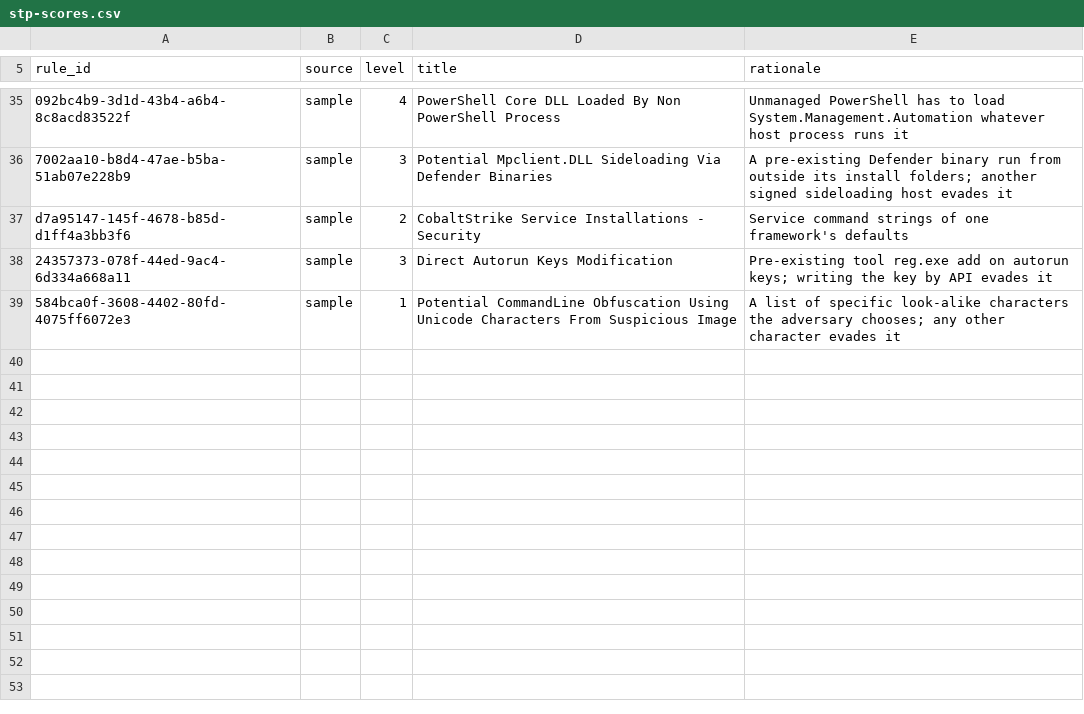
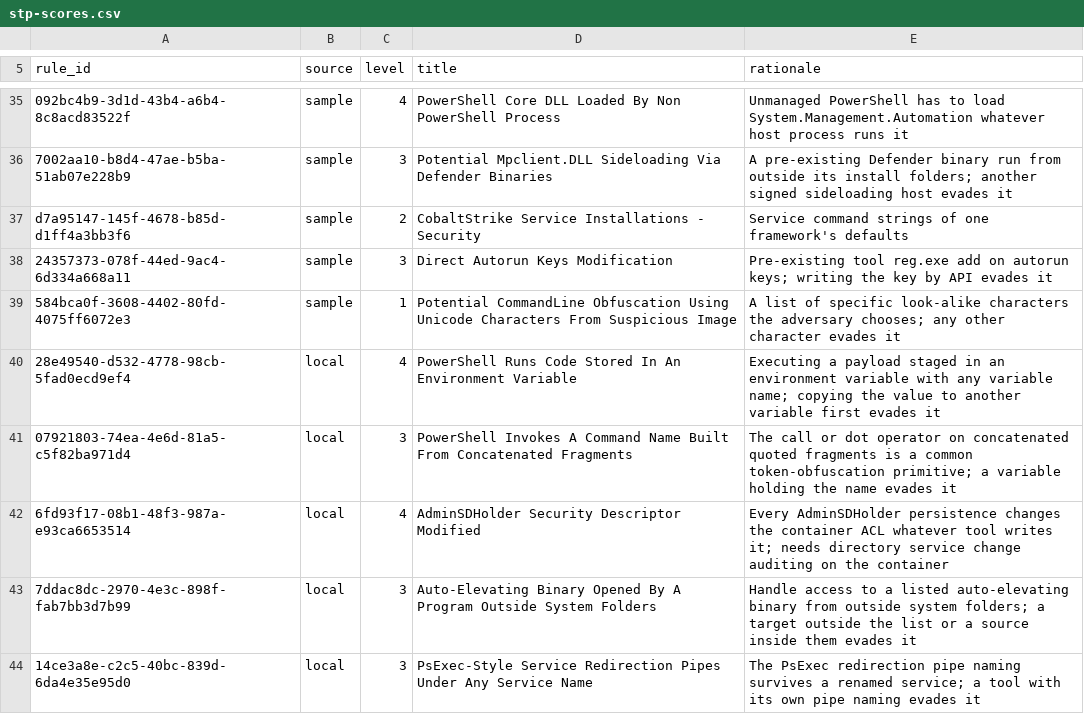
Before and after one commit to mthompsen/bastion, a CSV file: bench/stp-scores.csv, drawn as a sheet; only a part is shown, gaps mark what is left out; the diff names each change by its address in the sheet, - before the commit and + after, or states it on an @@ line.

Commit message:
feat(rules): B4b batch 1, five Windows procedure-variant rules developed on dev captures

```diff
--- a/bench/stp-scores.csv
+++ b/bench/stp-scores.csv
+row 40: 28e49540-d532-4778-98cb-5fad0ecd9ef4 | local | 4 | PowerShell Runs Code Stored In An Environment Variable | Executing a payload staged in an environment variable with any variable name; copying the value to another variable first evades it
+row 41: 07921803-74ea-4e6d-81a5-c5f82ba971d4 | local | 3 | PowerShell Invokes A Command Name Built From Concatenated Fragments | The call or dot operator on concatenated quoted fragments is a common token-obfuscation primitive; a variable holding the name evades it
+row 42: 6fd93f17-08b1-48f3-987a-e93ca6653514 | local | 4 | AdminSDHolder Security Descriptor Modified | Every AdminSDHolder persistence changes the container ACL whatever tool writes it; needs directory service change auditing on the container
+row 43: 7ddac8dc-2970-4e3c-898f-fab7bb3d7b99 | local | 3 | Auto-Elevating Binary Opened By A Program Outside System Folders | Handle access to a listed auto-elevating binary from outside system folders; a target outside the list or a source inside them evades it
+row 44: 14ce3a8e-c2c5-40bc-839d-6da4e35e95d0 | local | 3 | PsExec-Style Service Redirection Pipes Under Any Service Name | The PsExec redirection pipe naming survives a renamed service; a tool with its own pipe naming evades it
```
Also changed, not shown: 8 other files.
